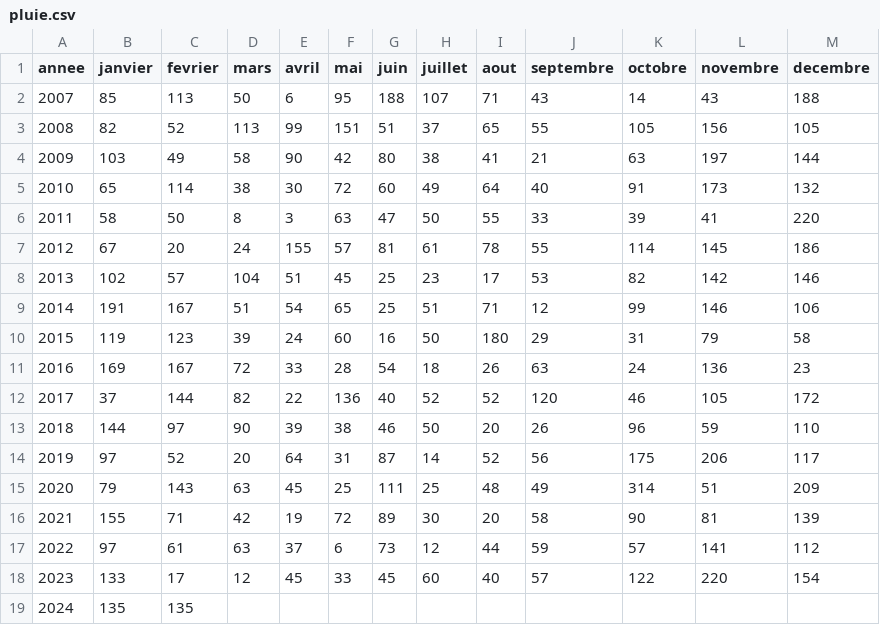
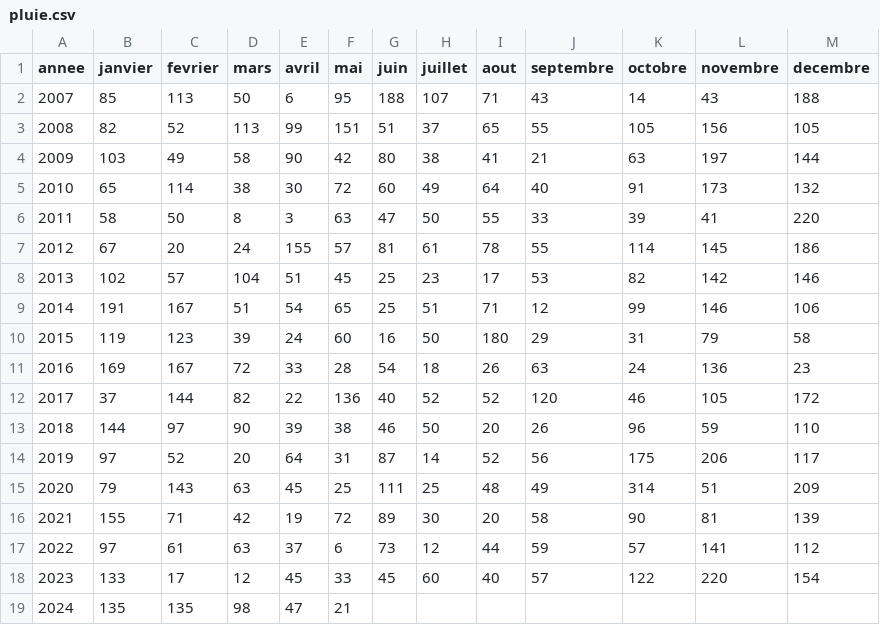
Before and after one commit to marinemarjou/pluviometrie-kermorvan, a CSV file: docs/pluie.csv, drawn as a sheet.

```diff
--- a/docs/pluie.csv
+++ b/docs/pluie.csv
@@ -18,2 +18,2 @@ annee;janvier;fevrier;mars;avril;mai;juin;juillet;aout;septembre;octobre;novembr
 2023;133;17;12;45;33;45;60;40;57;122;220;154
-2024;135;135;;;;;;;;;;
+2024;135;135;98;47;21;;;;;;;
```
Also changed, not shown: pluie.csv, 1 other file.
